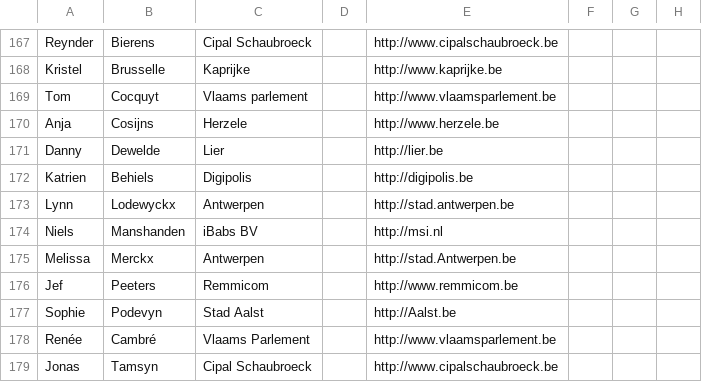
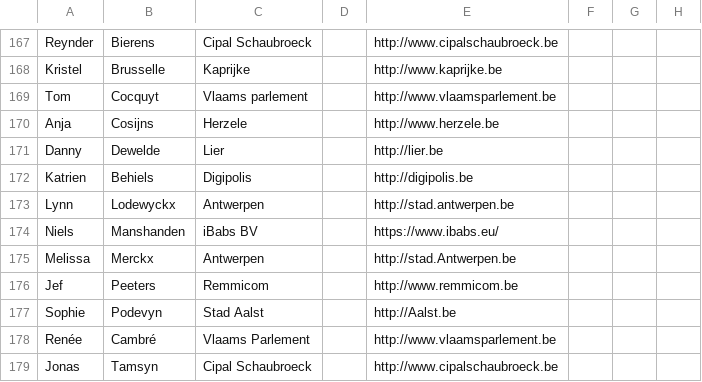
Before and after one commit to Informatievlaanderen/Data.Vlaanderen.be, a CSV file: src/stakeholders.csv, drawn as a sheet; only a part is shown, gaps mark what is left out; the diff names each change by its address in the sheet, - before the commit and + after, or states it on an @@ line.

```diff
--- a/src/stakeholders.csv
+++ b/src/stakeholders.csv
-E174: http://msi.nl
+E174: https://www.ibabs.eu/
```
Also changed, not shown: 2 other files.
